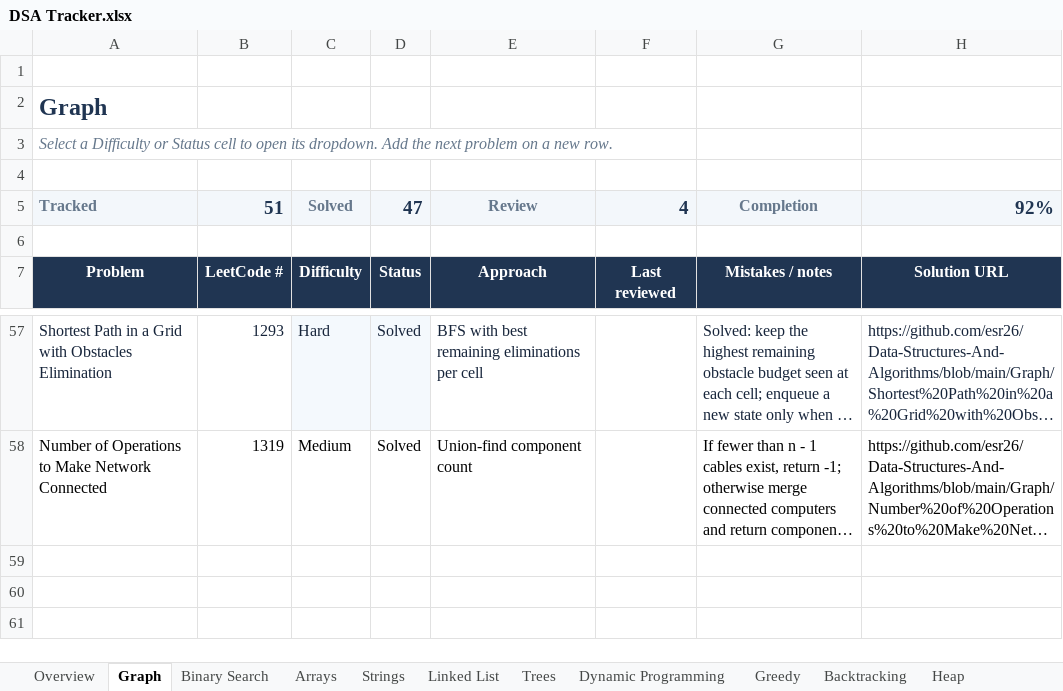
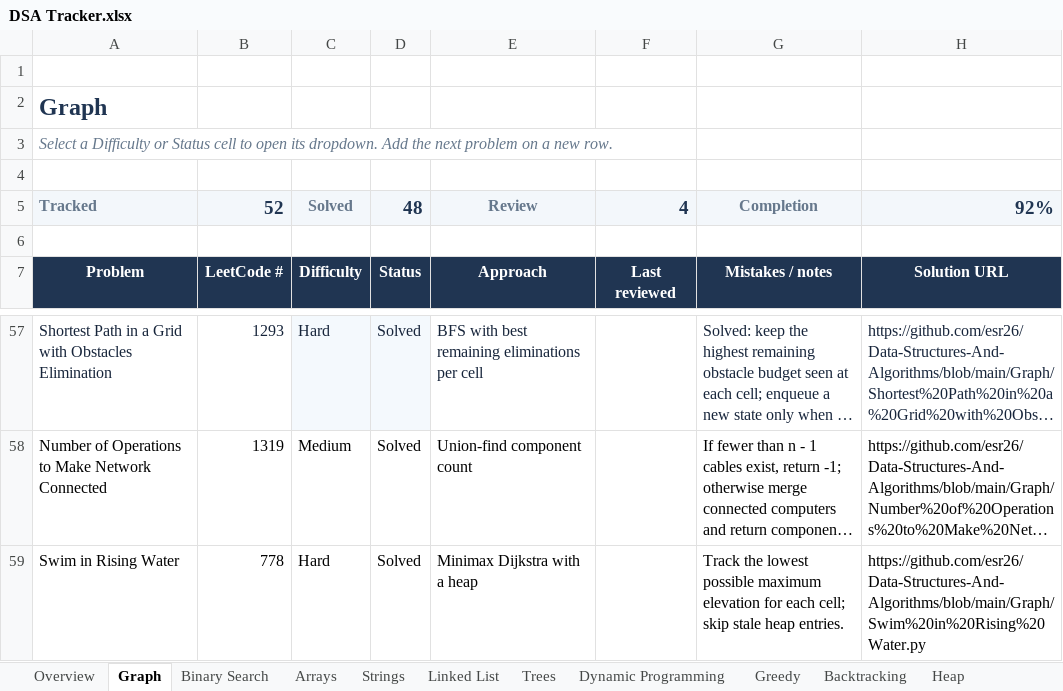
Before and after one commit to esr26/Data-Structures-And-Algorithms, an Excel workbook: DSA Tracker.xlsx, sheet Graph, drawn as a sheet; only a part is shown, gaps mark what is left out; long unchanged cells end in …; values as stored, in another font and other column widths than the file's, no borders; conditional formats and table styles not drawn; the diff names each change by its address in the sheet, - before the commit and + after, or states it on an @@ line.

Commit message:
Add swim in rising water solution and tracker entry

```diff
--- a/DSA Tracker.xlsx (sheet Graph)
+++ b/DSA Tracker.xlsx (sheet Graph)
-B5: 51
+B5: 52
-D5: 47
+D5: 48
+row 59: Swim in Rising Water | 778 | Hard | Solved | Minimax Dijkstra with a heap |  | Track the lowest possible maximum elevation for each cell; skip stale heap entries. | https://github.com/esr26/Data-Structures-And-Algorithms/blob/main/Graph/Swim%20in%20Rising%20Water.py
```
Also changed, not shown: sheet Overview, 1 other file.
